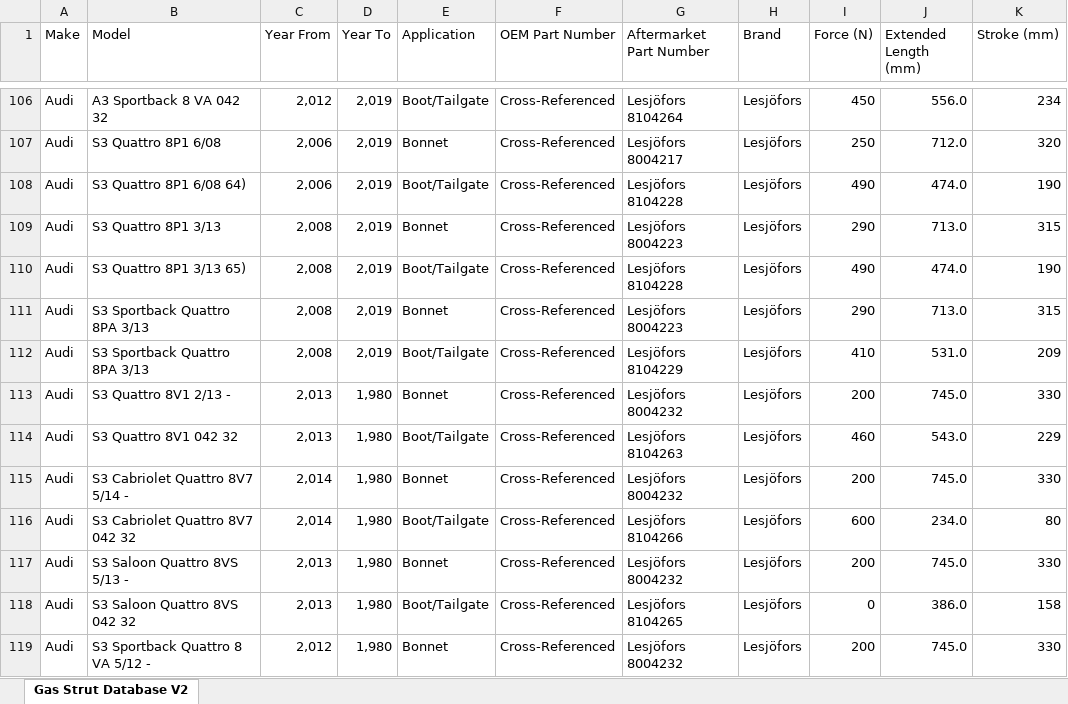
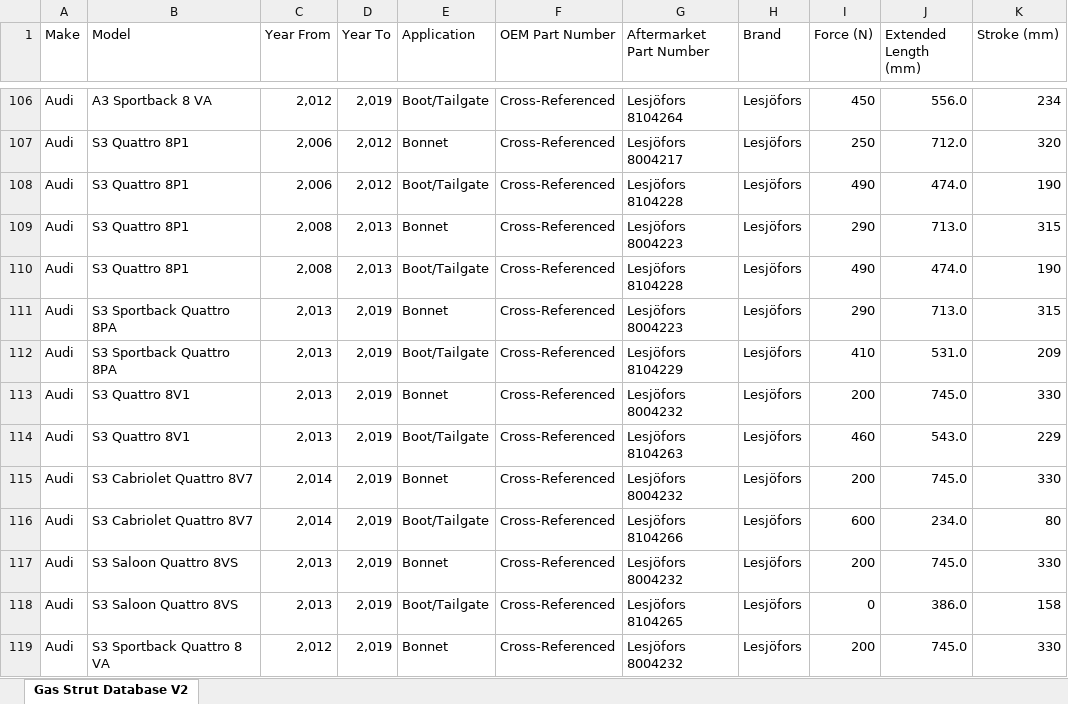
Before and after one commit to jasocooper75/gas-strut-app, an Excel workbook: global_gas_strut_database_v2.xlsx, sheet Gas Strut Database V2, drawn as a sheet; only a part is shown, gaps mark what is left out; values as stored, in another font and other column widths than the file's, no cell formats; the diff covers the shown part only; the diff names each change by its address in the sheet, - before the commit and + after, or states it on an @@ line.

```diff
--- a/global_gas_strut_database_v2.xlsx (sheet Gas Strut Database V2)
+++ b/global_gas_strut_database_v2.xlsx (sheet Gas Strut Database V2)
-B106 (Model): A3 Sportback 8 VA 042 32
+B106 (Model): A3 Sportback 8 VA
-B107 (Model): S3 Quattro 8P1 6/08
+B107 (Model): S3 Quattro 8P1
-D107:D108 (Year To): 2,019
+D107:D108 (Year To): 2,012
-B108 (Model): S3 Quattro 8P1 6/08 64)
+B108 (Model): S3 Quattro 8P1
-B109 (Model): S3 Quattro 8P1 3/13
+B109 (Model): S3 Quattro 8P1
-D109:D110 (Year To): 2,019
+D109:D110 (Year To): 2,013
-B110 (Model): S3 Quattro 8P1 3/13 65)
+B110 (Model): S3 Quattro 8P1
-B111:B112 (Model): S3 Sportback Quattro 8PA 3/13
+B111:B112 (Model): S3 Sportback Quattro 8PA
-C111:C112 (Year From): 2,008
+C111:C112 (Year From): 2,013
-B113 (Model): S3 Quattro 8V1 2/13 -
+B113 (Model): S3 Quattro 8V1
-D113:D119 (Year To): 1,980
+D113:D119 (Year To): 2,019
-B114 (Model): S3 Quattro 8V1 042 32
+B114 (Model): S3 Quattro 8V1
-B115 (Model): S3 Cabriolet Quattro 8V7 5/14 -
+B115 (Model): S3 Cabriolet Quattro 8V7
-B116 (Model): S3 Cabriolet Quattro 8V7 042 32
+B116 (Model): S3 Cabriolet Quattro 8V7
-B117 (Model): S3 Saloon Quattro 8VS 5/13 -
+B117 (Model): S3 Saloon Quattro 8VS
-B118 (Model): S3 Saloon Quattro 8VS 042 32
+B118 (Model): S3 Saloon Quattro 8VS
-B119 (Model): S3 Sportback Quattro 8 VA 5/12 -
+B119 (Model): S3 Sportback Quattro 8 VA
```
Also changed, not shown: 188 edited cells elsewhere in this sheet, cell formats.
